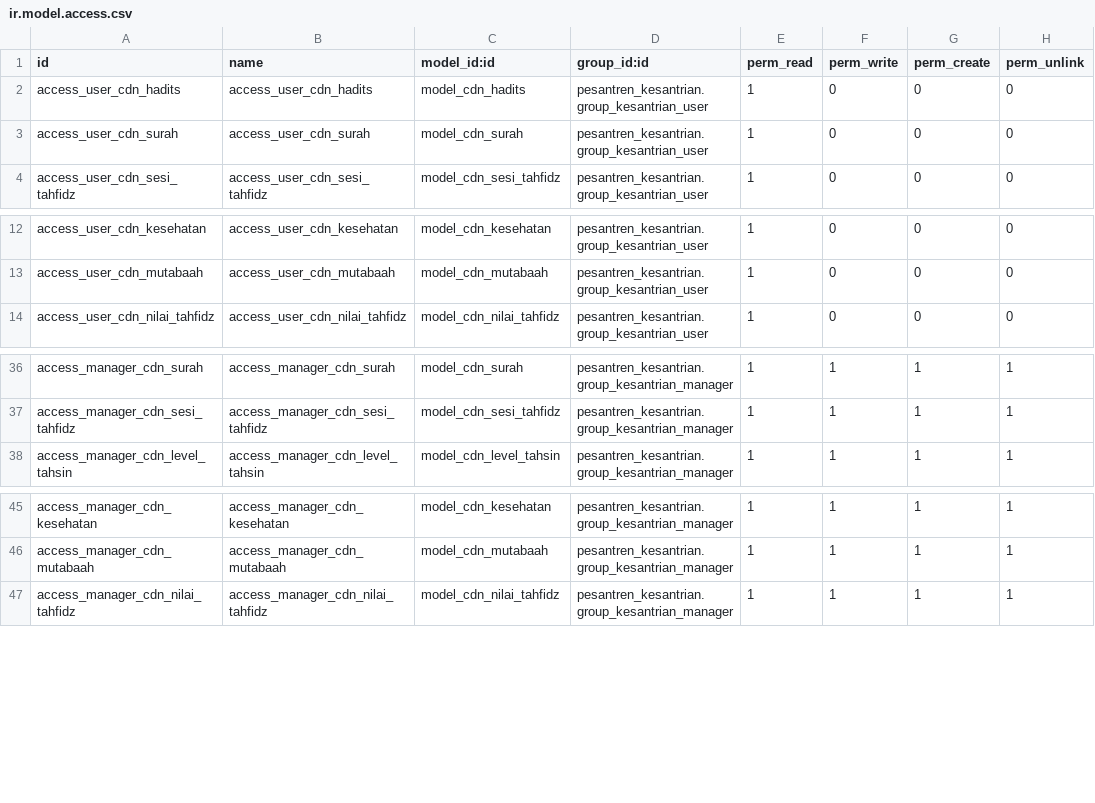
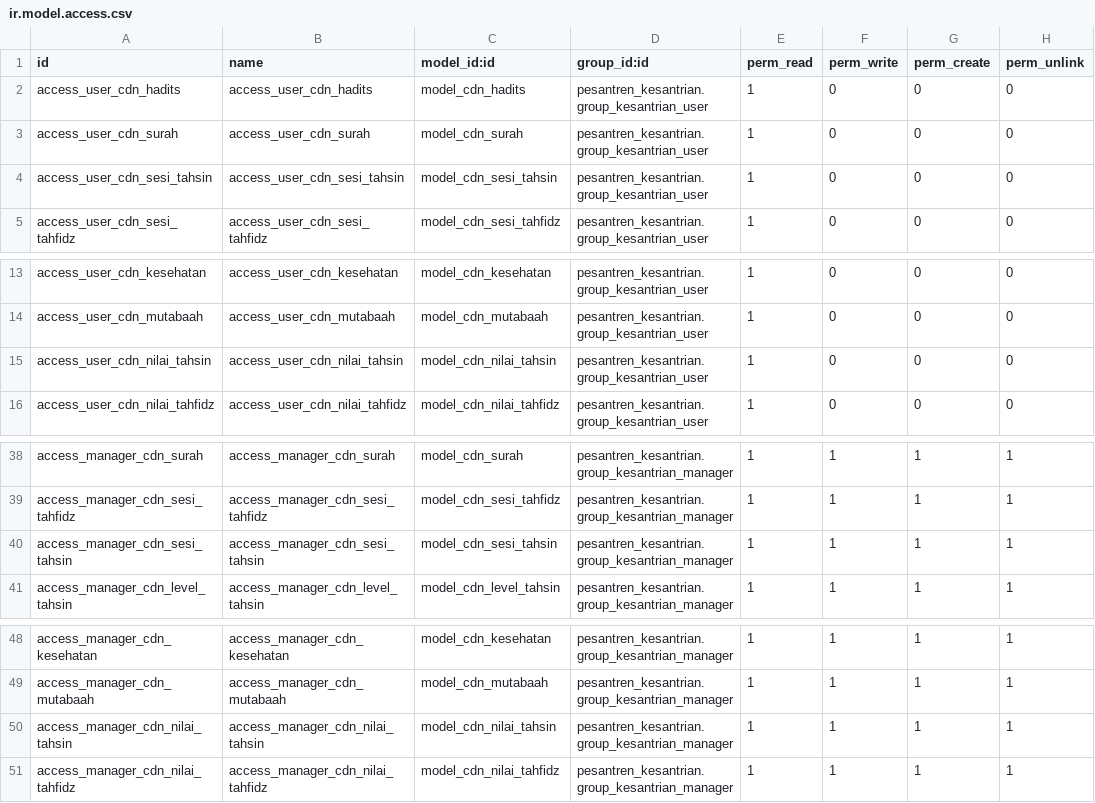
Before and after one commit to Fyoo-o/odoo-pesantren-dqi, a CSV file: pesantren_kesantrian/security/ir.model.access.csv, drawn as a sheet; only a part is shown, gaps mark what is left out.

```diff
--- a/pesantren_kesantrian/security/ir.model.access.csv
+++ b/pesantren_kesantrian/security/ir.model.access.csv
@@ -3,2 +3,3 @@ access_user_cdn_hadits,access_user_cdn_hadits,model_cdn_hadits,pesantren_kesantr
 access_user_cdn_surah,access_user_cdn_surah,model_cdn_surah,pesantren_kesantrian.group_kesantrian_user,1,0,0,0
+access_user_cdn_sesi_tahsin,access_user_cdn_sesi_tahsin,model_cdn_sesi_tahsin,pesantren_kesantrian.group_kesantrian_user,1,0,0,0
 access_user_cdn_sesi_tahfidz,access_user_cdn_sesi_tahfidz,model_cdn_sesi_tahfidz,pesantren_kesantrian.group_kesantrian_user,1,0,0,0
@@ -13,2 +14,3 @@ access_user_cdn_kesehatan,access_user_cdn_kesehatan,model_cdn_kesehatan,pesantre
 access_user_cdn_mutabaah,access_user_cdn_mutabaah,model_cdn_mutabaah,pesantren_kesantrian.group_kesantrian_user,1,0,0,0
+access_user_cdn_nilai_tahsin,access_user_cdn_nilai_tahsin,model_cdn_nilai_tahsin,pesantren_kesantrian.group_kesantrian_user,1,0,0,0
 access_user_cdn_nilai_tahfidz,access_user_cdn_nilai_tahfidz,model_cdn_nilai_tahfidz,pesantren_kesantrian.group_kesantrian_user,1,0,0,0
@@ -37,2 +39,3 @@ access_manager_cdn_surah,access_manager_cdn_surah,model_cdn_surah,pesantren_kesa
 access_manager_cdn_sesi_tahfidz,access_manager_cdn_sesi_tahfidz,model_cdn_sesi_tahfidz,pesantren_kesantrian.group_kesantrian_manager,1,1,1,1
+access_manager_cdn_sesi_tahsin,access_manager_cdn_sesi_tahsin,model_cdn_sesi_tahsin,pesantren_kesantrian.group_kesantrian_manager,1,1,1,1
 access_manager_cdn_level_tahsin,access_manager_cdn_level_tahsin,model_cdn_level_tahsin,pesantren_kesantrian.group_kesantrian_manager,1,1,1,1
@@ -46,2 +49,3 @@ access_manager_cdn_kesehatan,access_manager_cdn_kesehatan,model_cdn_kesehatan,pe
 access_manager_cdn_mutabaah,access_manager_cdn_mutabaah,model_cdn_mutabaah,pesantren_kesantrian.group_kesantrian_manager,1,1,1,1
+access_manager_cdn_nilai_tahsin,access_manager_cdn_nilai_tahsin,model_cdn_nilai_tahsin,pesantren_kesantrian.group_kesantrian_manager,1,1,1,1
 access_manager_cdn_nilai_tahfidz,access_manager_cdn_nilai_tahfidz,model_cdn_nilai_tahfidz,pesantren_kesantrian.group_kesantrian_manager,1,1,1,1
```
Also changed, not shown: 32 other files.
